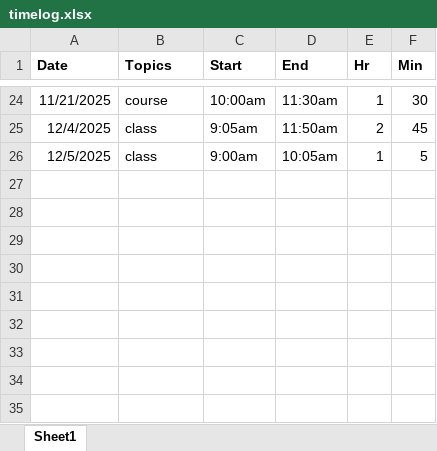
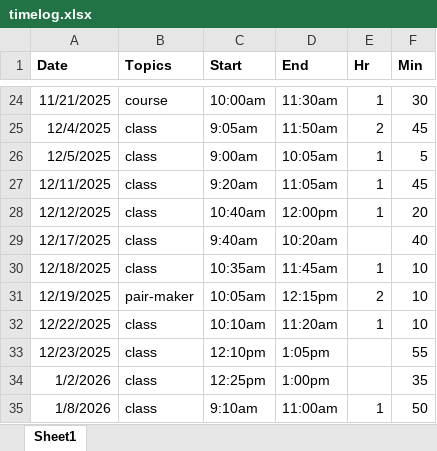
Before and after one commit to steven-ryan/ap-csp_25-26, an Excel workbook: student-submissions/timelog.xlsx, sheet Sheet1, drawn as a sheet; only a part is shown, gaps mark what is left out; values as stored, in another font and other column widths than the file's, no borders; table styles not drawn; the diff names each change by its address in the sheet, - before the commit and + after, or states it on an @@ line.

Commit message:
updated timelog
updated timelog

```diff
--- a/student-submissions/timelog.xlsx (sheet Sheet1)
+++ b/student-submissions/timelog.xlsx (sheet Sheet1)
+row 27: 12/11/2025 | class | 9:20am | 11:05am | 1 | 45
+row 28: 12/12/2025 | class | 10:40am | 12:00pm | 1 | 20
+row 29: 12/17/2025 | class | 9:40am | 10:20am |  | 40
+row 30: 12/18/2025 | class | 10:35am | 11:45am | 1 | 10
+row 31: 12/19/2025 | pair-maker | 10:05am | 12:15pm | 2 | 10
+row 32: 12/22/2025 | class | 10:10am | 11:20am | 1 | 10
+row 33: 12/23/2025 | class | 12:10pm | 1:05pm |  | 55
+row 34: 1/2/2026 | class | 12:25pm | 1:00pm |  | 35
+row 35: 1/8/2026 | class | 9:10am | 11:00am | 1 | 50
```
